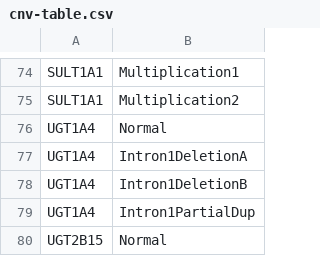
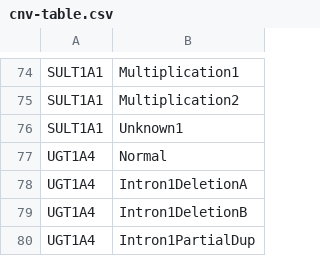
Before and after one commit to sbslee/pypgx, a CSV file: pypgx/api/data/cnv-table.csv, drawn as a sheet; only a part is shown, gaps mark what is left out; the shorter side is filled out with more unchanged rows.

Commit message:
Update CNV data for SULT1A1

```diff
--- a/pypgx/api/data/cnv-table.csv
+++ b/pypgx/api/data/cnv-table.csv
@@ -75,2 +75,3 @@ SULT1A1,Multiplication1
 SULT1A1,Multiplication2
+SULT1A1,Unknown1
 UGT1A4,Normal
```
Also changed, not shown: 2 other files.
